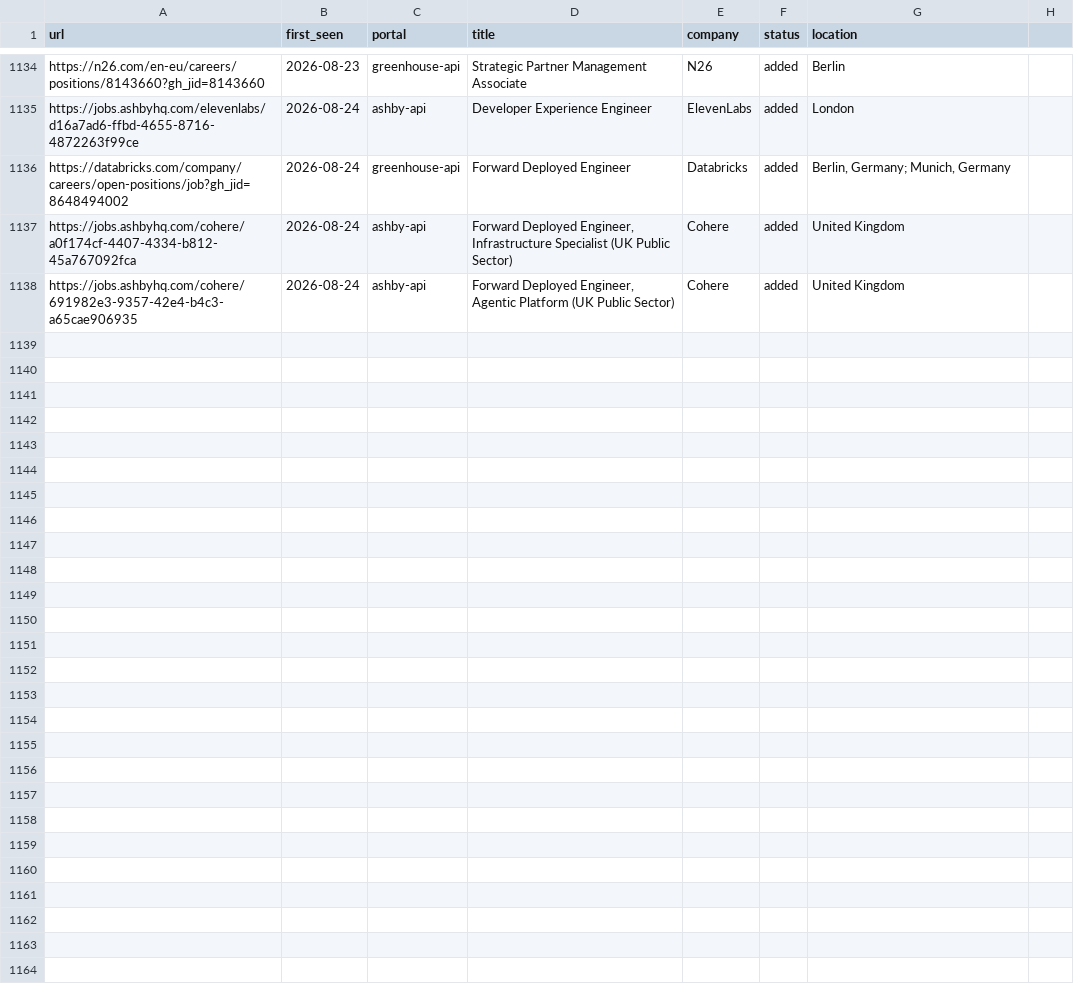
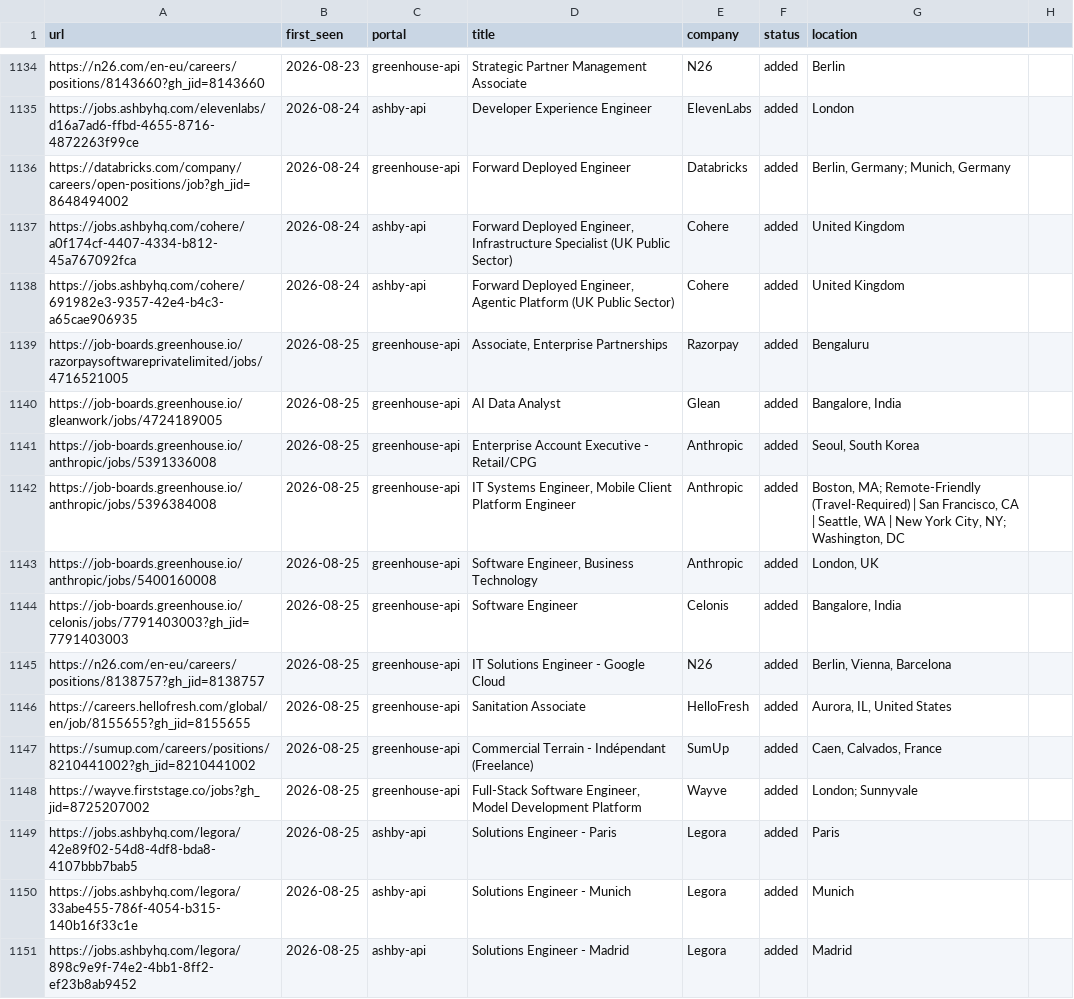
Before and after one commit to nishitaKatepallewar/Jobot, a TSV file: data/scan-history.tsv, drawn as a sheet; only a part is shown, gaps mark what is left out.

Commit message:
chore: daily scan results 2026-08-25

```diff
--- a/data/scan-history.tsv
+++ b/data/scan-history.tsv
@@ -1138 +1138,14 @@ https://jobs.ashbyhq.com/cohere/a0f174cf-4407-4334-b812-45a767092fca	2026-08-24
 https://jobs.ashbyhq.com/cohere/691982e3-9357-42e4-b4c3-a65cae906935	2026-08-24	ashby-api	Forward Deployed Engineer, Agentic Platform (UK Public Sector)	Cohere	added	United Kingdom
+https://job-boards.greenhouse.io/razorpaysoftwareprivatelimited/jobs/4716521005	2026-08-25	greenhouse-api	Associate, Enterprise Partnerships	Razorpay	added	Bengaluru
+https://job-boards.greenhouse.io/gleanwork/jobs/4724189005	2026-08-25	greenhouse-api	AI Data Analyst	Glean	added	Bangalore, India
+https://job-boards.greenhouse.io/anthropic/jobs/5391336008	2026-08-25	greenhouse-api	Enterprise Account Executive - Retail/CPG	Anthropic	added	Seoul, South Korea
+https://job-boards.greenhouse.io/anthropic/jobs/5396384008	2026-08-25	greenhouse-api	IT Systems Engineer, Mobile Client Platform Engineer 	Anthropic	added	Boston, MA; Remote-Friendly (Travel-Required) | San Francisco, CA | Seattle, WA | New York City, NY; Washington, DC
+https://job-boards.greenhouse.io/anthropic/jobs/5400160008	2026-08-25	greenhouse-api	Software Engineer, Business Technology	Anthropic	added	London, UK
+https://job-boards.greenhouse.io/celonis/jobs/7791403003?gh_jid=7791403003	2026-08-25	greenhouse-api	Software Engineer	Celonis	added	Bangalore, India
+https://n26.com/en-eu/careers/positions/8138757?gh_jid=8138757	2026-08-25	greenhouse-api	IT Solutions Engineer - Google Cloud	N26	added	Berlin, Vienna, Barcelona
+https://careers.hellofresh.com/global/en/job/8155655?gh_jid=8155655	2026-08-25	greenhouse-api	Sanitation Associate	HelloFresh	added	Aurora, IL, United States
+https://sumup.com/careers/positions/8210441002?gh_jid=8210441002	2026-08-25	greenhouse-api	Commercial Terrain - Indépendant (Freelance)	SumUp	added	Caen, Calvados, France
+https://wayve.firststage.co/jobs?gh_jid=8725207002	2026-08-25	greenhouse-api	Full-Stack Software Engineer, Model Development Platform	Wayve	added	London; Sunnyvale
+https://jobs.ashbyhq.com/legora/42e89f02-54d8-4df8-bda8-4107bbb7bab5	2026-08-25	ashby-api	Solutions Engineer - Paris	Legora	added	Paris
+https://jobs.ashbyhq.com/legora/33abe455-786f-4054-b315-140b16f33c1e	2026-08-25	ashby-api	Solutions Engineer - Munich	Legora	added	Munich
+https://jobs.ashbyhq.com/legora/898c9e9f-74e2-4bb1-8ff2-ef23b8ab9452	2026-08-25	ashby-api	Solutions Engineer - Madrid	Legora	added	Madrid
```
Also changed, not shown: 1 other file.
